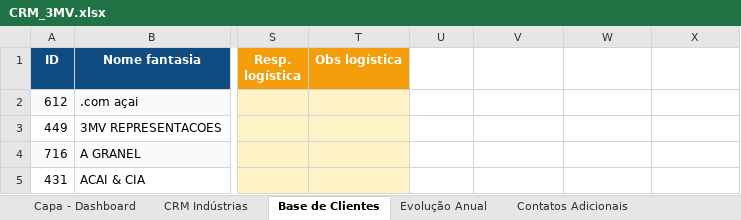
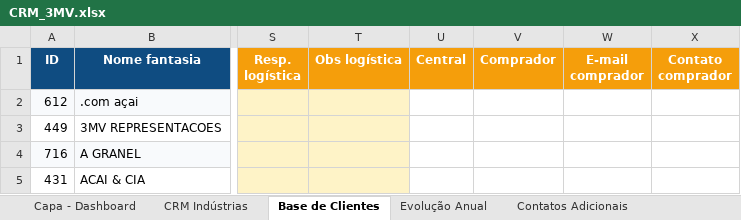
Before and after one commit to marcelo3mv/painel-3mv-cron, an Excel workbook: planilhas-snapshot/CRM_3MV.xlsx, sheet Base de Clientes, drawn as a sheet; only a part is shown, gaps mark what is left out; values as stored, in another font and other column widths than the file's, no borders; the diff names each change by its address in the sheet, - before the commit and + after, or states it on an @@ line.

Commit message:
feat(CRM): +4 colunas na Base de Clientes — Central, Comprador, E-mail comprador, Contato comprador

```diff
--- a/planilhas-snapshot/CRM_3MV.xlsx (sheet Base de Clientes)
+++ b/planilhas-snapshot/CRM_3MV.xlsx (sheet Base de Clientes)
-U1: (empty)
+U1: Central
-U1:X1 fill: none
+U1:X1 fill: #F59E0B
-V1: (empty)
+V1: Comprador
-W1: (empty)
+W1: E-mail comprador
-X1: (empty)
+X1: Contato comprador
```
Also changed, not shown: sheet Capa - Dashboard, charts or pictures.
